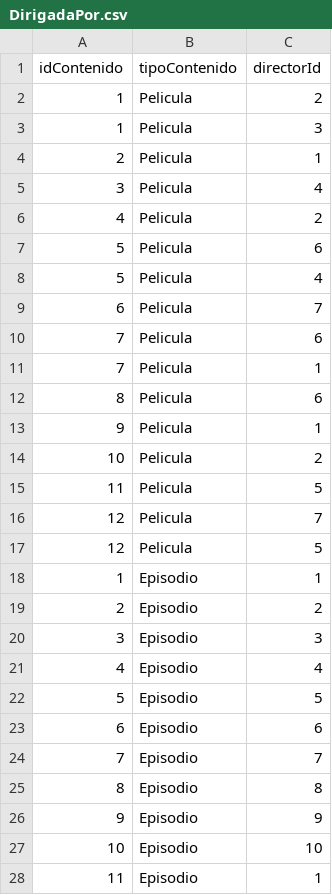
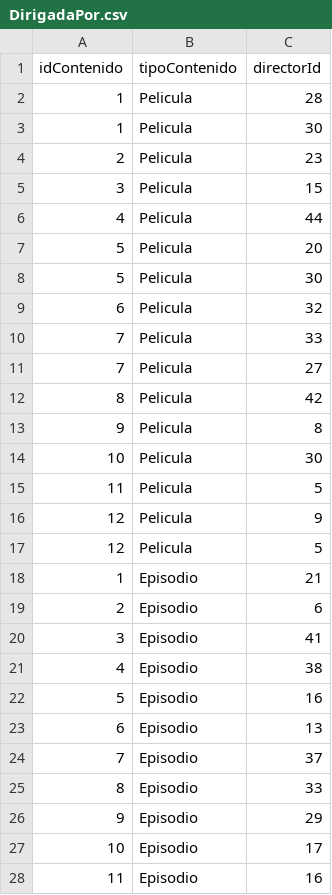
Before and after one commit to XGabrielEdwardsX/ActividadNeo4J, a CSV file: DirigadaPor.csv, drawn as a sheet; only a part is shown; the diff covers the shown part only.

Commit message:
Update DirigadaPor.csv

```diff
--- a/DirigadaPor.csv
+++ b/DirigadaPor.csv
@@ -1,28 +1,28 @@
 idContenido,tipoContenido,directorId
-1,Pelicula,2
-1,Pelicula,3
-2,Pelicula,1
-3,Pelicula,4
-4,Pelicula,2
-5,Pelicula,6
-5,Pelicula,4
-6,Pelicula,7
-7,Pelicula,6
-7,Pelicula,1
-8,Pelicula,6
-9,Pelicula,1
-10,Pelicula,2
+1,Pelicula,28
+1,Pelicula,30
+2,Pelicula,23
+3,Pelicula,15
+4,Pelicula,44
+5,Pelicula,20
+5,Pelicula,30
+6,Pelicula,32
+7,Pelicula,33
+7,Pelicula,27
+8,Pelicula,42
+9,Pelicula,8
+10,Pelicula,30
 11,Pelicula,5
-12,Pelicula,7
+12,Pelicula,9
 12,Pelicula,5
-1,Episodio,1
-2,Episodio,2
-3,Episodio,3
-4,Episodio,4
-5,Episodio,5
-6,Episodio,6
-7,Episodio,7
-8,Episodio,8
-9,Episodio,9
-10,Episodio,10
-11,Episodio,1
+1,Episodio,21
+2,Episodio,6
+3,Episodio,41
+4,Episodio,38
+5,Episodio,16
+6,Episodio,13
+7,Episodio,37
+8,Episodio,33
+9,Episodio,29
+10,Episodio,17
+11,Episodio,16
```
Also changed, not shown: 109 edited cells elsewhere in this file.
